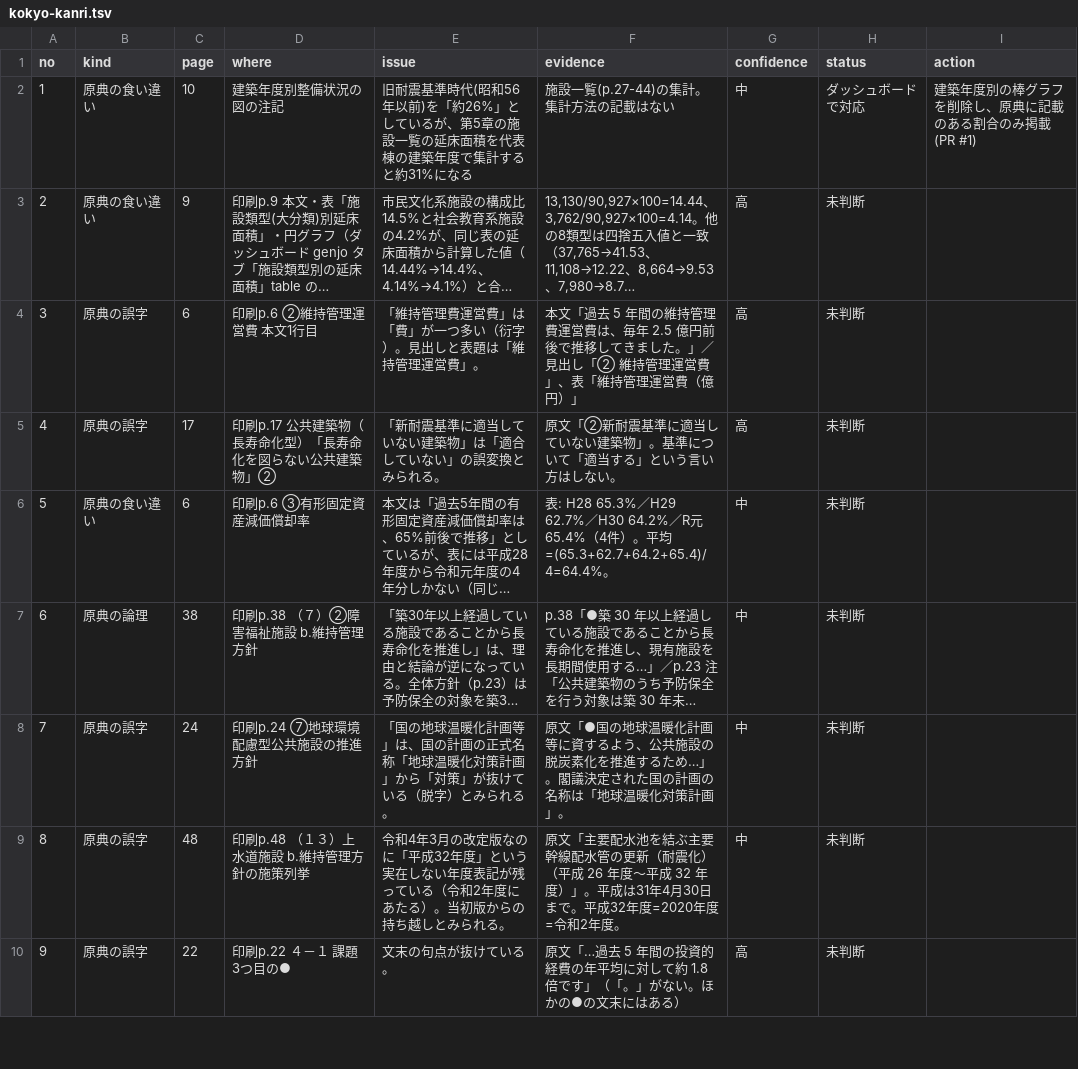
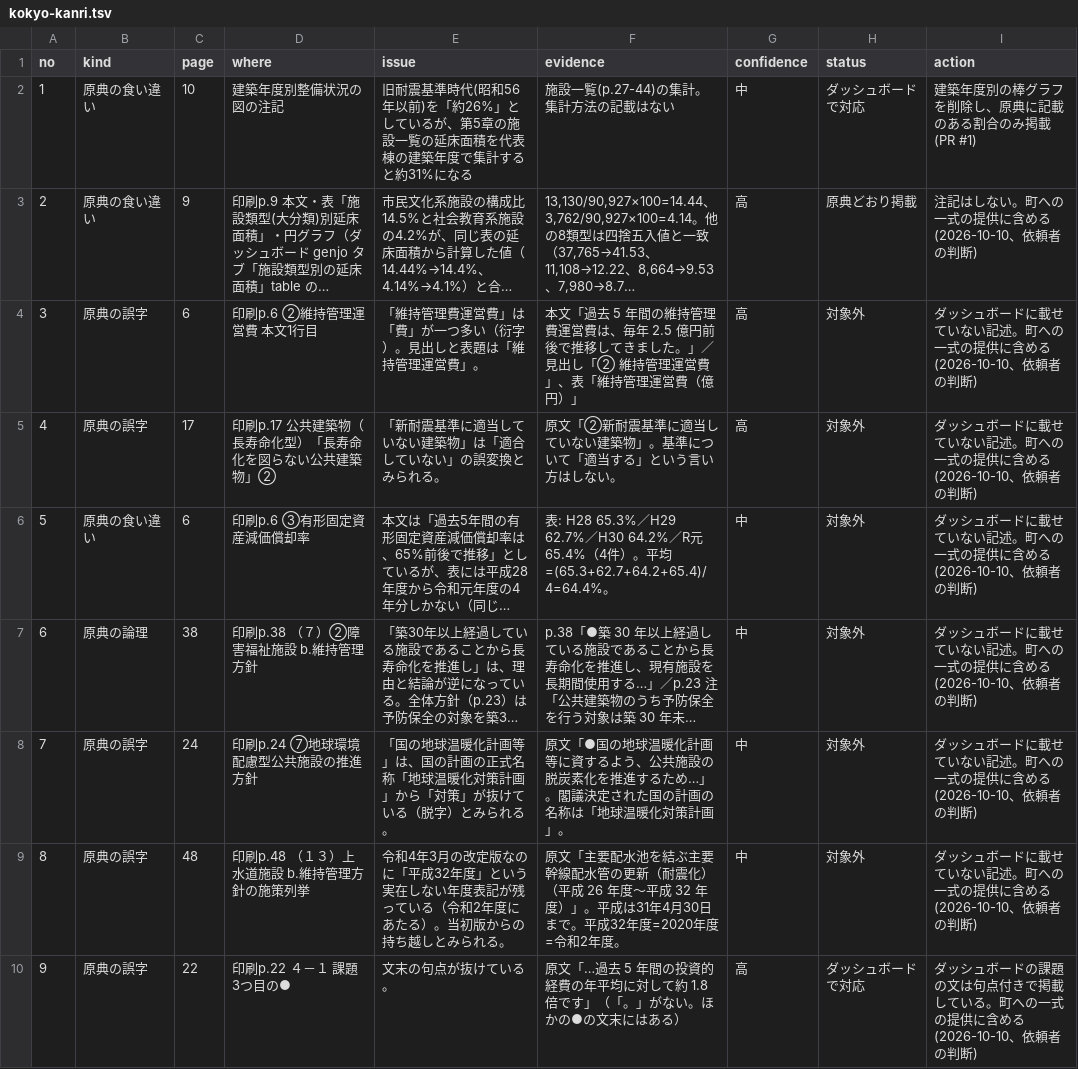
Before and after one commit to kken78/shiga-hino-plans, a TSV file: data/source_issues/kokyo-kanri.tsv, drawn as a sheet; only a part is shown; long unchanged cells end in …; the diff covers the shown part only; the diff names each change by its address in the sheet, - before the commit and + after, or states it on an @@ line.

```diff
--- a/data/source_issues/kokyo-kanri.tsv
+++ b/data/source_issues/kokyo-kanri.tsv
-H3 (status): 未判断
+H3 (status): 原典どおり掲載
-I3 (action): (empty)
+I3 (action): 注記はしない。町への一式の提供に含める(2026-10-10、依頼者の判断)
-H4:H9 (status): 未判断
+H4:H9 (status): 対象外
-I4:I9 (action): (empty)
+I4:I9 (action): ダッシュボードに載せていない記述。町への一式の提供に含める(2026-10-10、依頼者の判断)
-H10 (status): 未判断
+H10 (status): ダッシュボードで対応
-I10 (action): (empty)
+I10 (action): ダッシュボードの課題の文は句点付きで掲載している。町への一式の提供に含める(2026-10-10、依頼者の判断)
```
Also changed, not shown: 16 edited cells elsewhere in this file, data/source_issues/koutsu.tsv, 3 other files.
